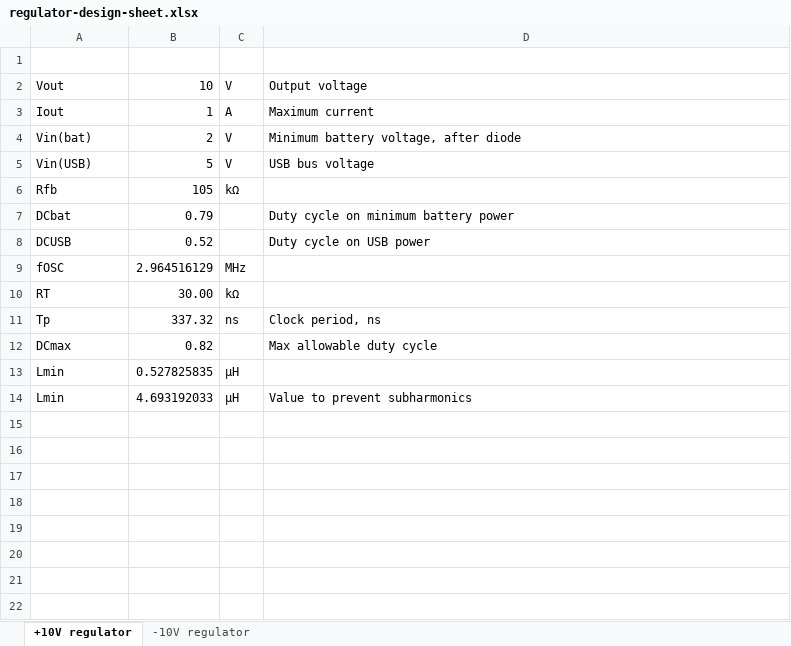
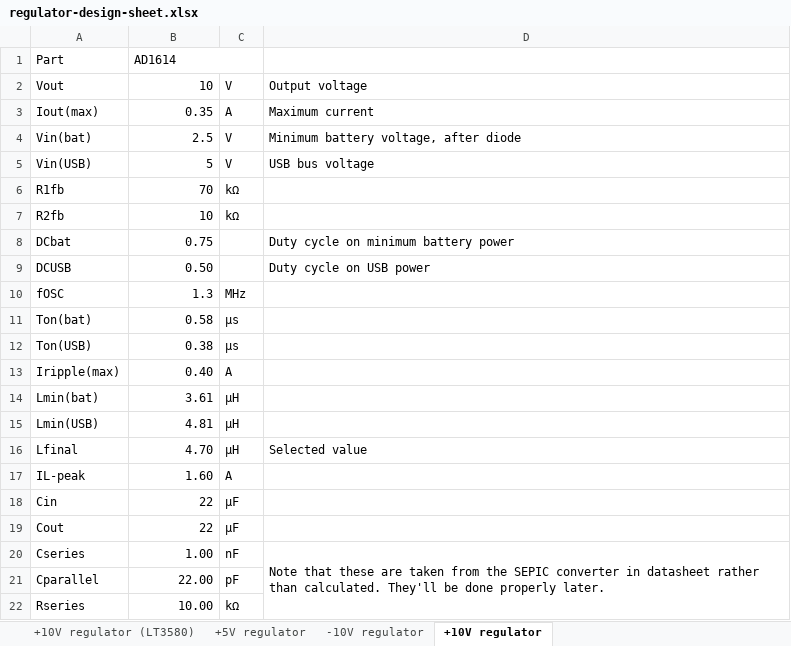
Before and after one commit to logos-electromechanical/MultiSpork, an Excel workbook: MultiSpork/documentation/regulator-design-sheet.xlsx, sheet +10V regulator, drawn as a sheet; values as stored, in another font and other column widths than the file's, no borders; removed rows and columns are numbered as before the commit, all else as after; the diff names each change by its address in the sheet, - before the commit and + after, or states it on an @@ line.

Commit message:
Finished design sheet to use a common design for all four regulators

```diff
--- a/MultiSpork/documentation/regulator-design-sheet.xlsx (sheet +10V regulator)
+++ b/MultiSpork/documentation/regulator-design-sheet.xlsx (sheet +10V regulator)
+sheet tab: +10V regulator (LT3580)
+sheet tab: +5V regulator
@@ sheet tab order changed: +10V regulator (LT3580) | +5V regulator | -10V regulator | +10V regulator @@
-row 1: (empty)
+row 1: Part | AD1614
+B1:C1 merged
-A3: Iout
+A3: Iout(max)
-B3: 1
+B3: 0.35
-B4: 2
+B4: 2.5
-A6: Rfb
+A6: R1fb
-B6: 105
+B6: 70
+row 7: R2fb | 10 | kΩ
-B8: 0.79
+B8: 0.75
-B9: 0.52
+B9: 0.50
-B10: 2.964516129
+B10: 1.3
-row 10: RT | 30.00 | kΩ
-row 11: Tp | 337.32 | ns | Clock period, ns
-row 12: DCmax | 0.82 |  | Max allowable duty cycle
-row 13: Lmin | 0.527825835 | µH
-row 14: Lmin | 4.693192033 | µH | Value to prevent subharmonics
+row 11: Ton(bat) | 0.58 | µs
+row 12: Ton(USB) | 0.38 | µs
+row 13: Iripple(max) | 0.40 | A
+row 14: Lmin(bat) | 3.61 | µH
+row 15: Lmin(USB) | 4.81 | µH
+row 16: Lfinal | 4.70 | µH | Selected value
+row 17: IL-peak | 1.60 | A
+row 18: Cin | 22 | µF
+row 19: Cout | 22 | µF
+row 20: Cseries | 1.00 | nF | Note that these are taken from the SEPIC converter in datasheet rather than calculated. They'll be done properly later.
+row 21: Cparallel | 22.00 | pF
+row 22: Rseries | 10.00 | kΩ
```
Also changed, not shown: sheet -10V regulator.
